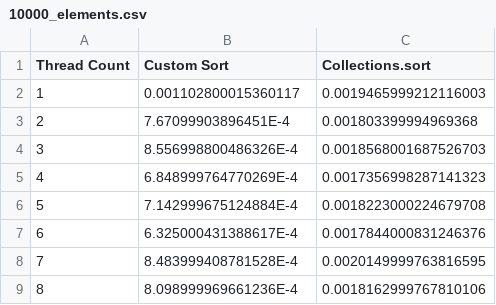
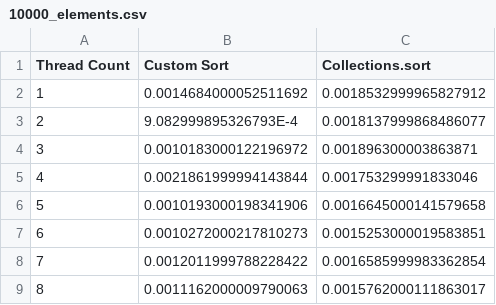
Before and after one commit to NilanL/COP4520_Project, a CSV file: Data/Character/10000_elements.csv, drawn as a sheet.

```diff
--- a/Data/Character/10000_elements.csv
+++ b/Data/Character/10000_elements.csv
@@ -1,9 +1,9 @@
 Thread Count,Custom Sort,Collections.sort
-1,0.001102800015360117,0.0019465999212116003
-2,7.67099903896451E-4,0.001803399994969368
-3,8.556998800486326E-4,0.0018568001687526703
-4,6.848999764770269E-4,0.0017356998287141323
-5,7.142999675124884E-4,0.0018223000224679708
-6,6.325000431388617E-4,0.0017844000831246376
-7,8.483999408781528E-4,0.0020149999763816595
-8,8.098999969661236E-4,0.0018162999767810106
+1,0.0014684000052511692,0.0018532999965827912
+2,9.082999895326793E-4,0.0018137999868486077
+3,0.0010183000122196972,0.001896300003863871
+4,0.0021861999994143844,0.001753299991833046
+5,0.0010193000198341906,0.0016645000141579658
+6,0.0010272000217810273,0.0015253000019583851
+7,0.0012011999788228422,0.0016585999983362854
+8,0.0011162000009790063,0.0015762000111863017
```
Also changed, not shown: Data/Character/100000_elements.csv, Data/Character/10_elements.csv, 41 other files.
